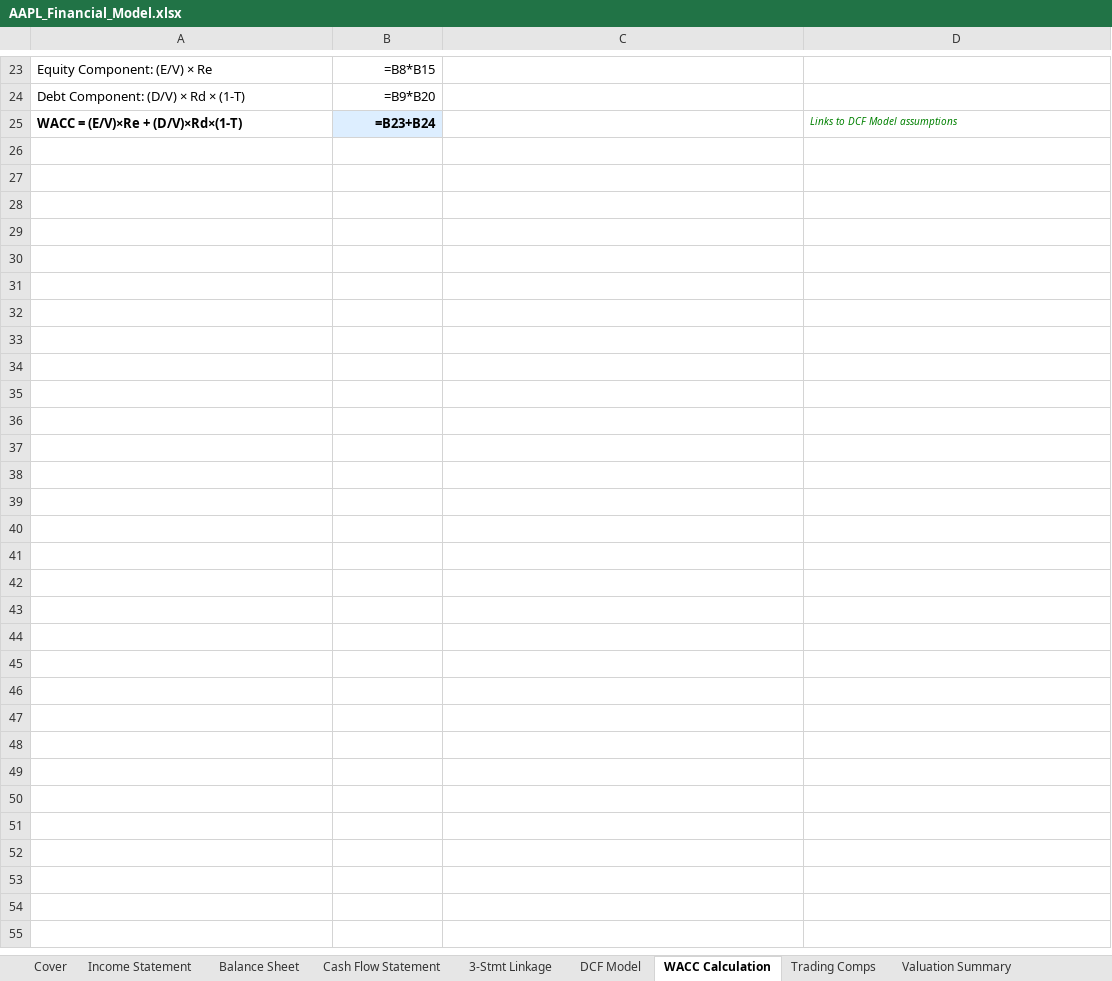
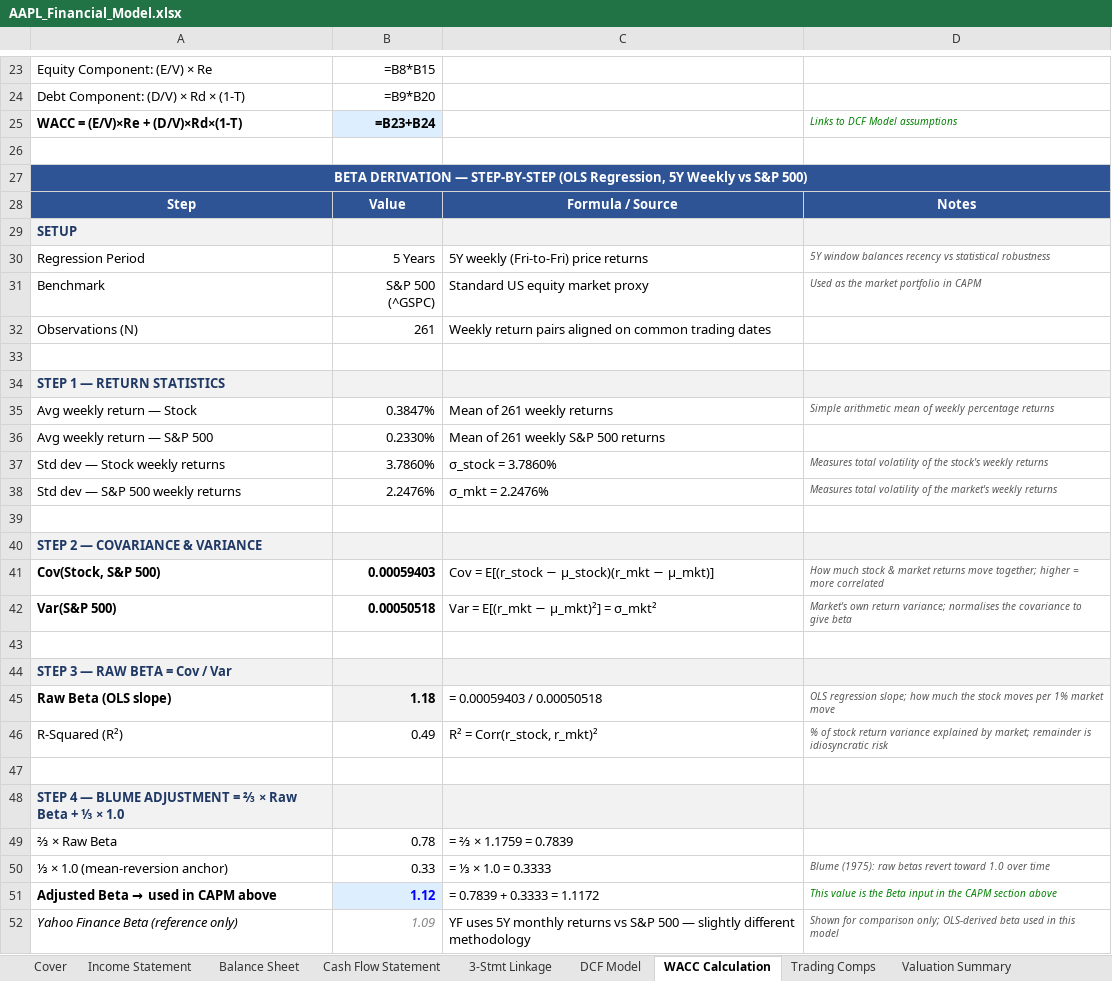
Before and after one commit to anushkashah29/AAPL_DCF_valuation, an Excel workbook: AAPL_Financial_Model.xlsx, sheet WACC Calculation, drawn as a sheet; only a part is shown, gaps mark what is left out; values as stored, in another font and other column widths than the file's, no borders; formulas without a stored value are shown as written; the diff covers the shown part only; the diff names each change by its address in the sheet, - before the commit and + after, or states it on an @@ line.

```diff
--- a/AAPL_Financial_Model.xlsx (sheet WACC Calculation)
+++ b/AAPL_Financial_Model.xlsx (sheet WACC Calculation)
+row 26: (empty)
+row 27: BETA DERIVATION — STEP-BY-STEP (OLS Regression, 5Y Weekly vs S&P 500)
+row 28: Step | Value | Formula / Source | Notes
+row 29: SETUP
+row 30: Regression Period | 5 Years | 5Y weekly (Fri-to-Fri) price returns | 5Y window balances recency vs statistical robustness
+row 31: Benchmark | S&P 500 (^GSPC) | Standard US equity market proxy | Used as the market portfolio in CAPM
+row 32: Observations (N) | 261 | Weekly return pairs aligned on common trading dates
+row 33: (empty)
+row 34: STEP 1 — RETURN STATISTICS
+row 35: Avg weekly return — Stock | 0.3847% | Mean of 261 weekly returns | Simple arithmetic mean of weekly percentage returns
+row 36: Avg weekly return — S&P 500 | 0.2330% | Mean of 261 weekly S&P 500 returns
+row 37: Std dev — Stock weekly returns | 3.7860% | σ_stock = 3.7860% | Measures total volatility of the stock's weekly returns
+row 38: Std dev — S&P 500 weekly returns | 2.2476% | σ_mkt = 2.2476% | Measures total volatility of the market's weekly returns
+row 39: (empty)
+row 40: STEP 2 — COVARIANCE & VARIANCE
+row 41: Cov(Stock, S&P 500) | 0.00059403 | Cov = E[(r_stock − μ_stock)(r_mkt − μ_mkt)] | How much stock & market returns move together; higher = more correlated
+row 42: Var(S&P 500) | 0.00050518 | Var = E[(r_mkt − μ_mkt)²] = σ_mkt² | Market's own return variance; normalises the covariance to give beta
+row 43: (empty)
+row 44: STEP 3 — RAW BETA = Cov / Var
+row 45: Raw Beta (OLS slope) | 1.18 | = 0.00059403 / 0.00050518 | OLS regression slope; how much the stock moves per 1% market move
+row 46: R-Squared (R²) | 0.49 | R² = Corr(r_stock, r_mkt)² | % of stock return variance explained by market; remainder is idiosyncratic risk
+row 47: (empty)
+row 48: STEP 4 — BLUME ADJUSTMENT = ⅔ × Raw Beta + ⅓ × 1.0
+row 49: ⅔ × Raw Beta | 0.78 | = ⅔ × 1.1759 = 0.7839
+row 50: ⅓ × 1.0 (mean-reversion anchor) | 0.33 | = ⅓ × 1.0 = 0.3333 | Blume (1975): raw betas revert toward 1.0 over time
+row 51: Adjusted Beta → used in CAPM above | 1.12 | = 0.7839 + 0.3333 = 1.1172 | This value is the Beta input in the CAPM section above
+row 52: Yahoo Finance Beta (reference only) | 1.09 | YF uses 5Y monthly returns vs S&P 500 — slightly different methodology | Shown for comparison only; OLS-derived beta used in this model
```
Also changed, not shown: 1 added row, 1 removed row and 1 edited cell elsewhere in this sheet, sheet DCF Model, sheet Trading Comps, sheet Valuation Summary, 2 other files.
